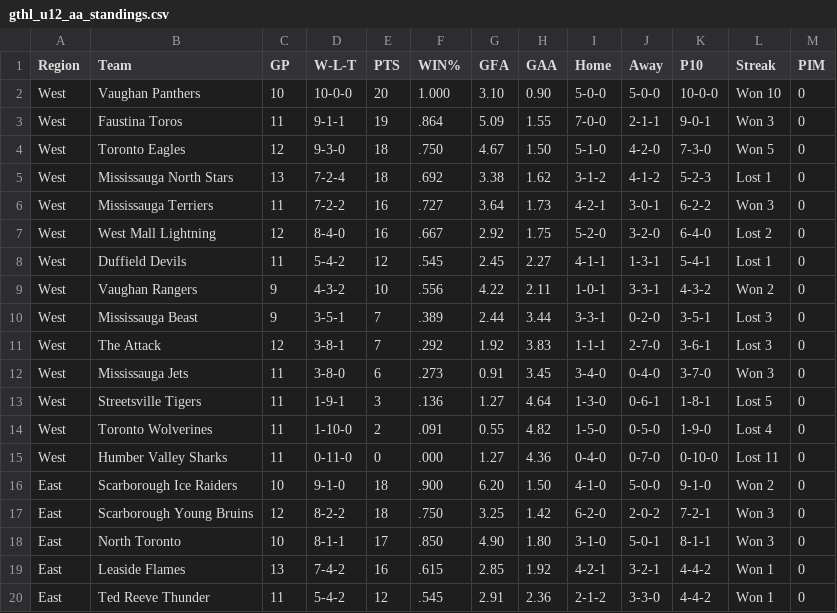
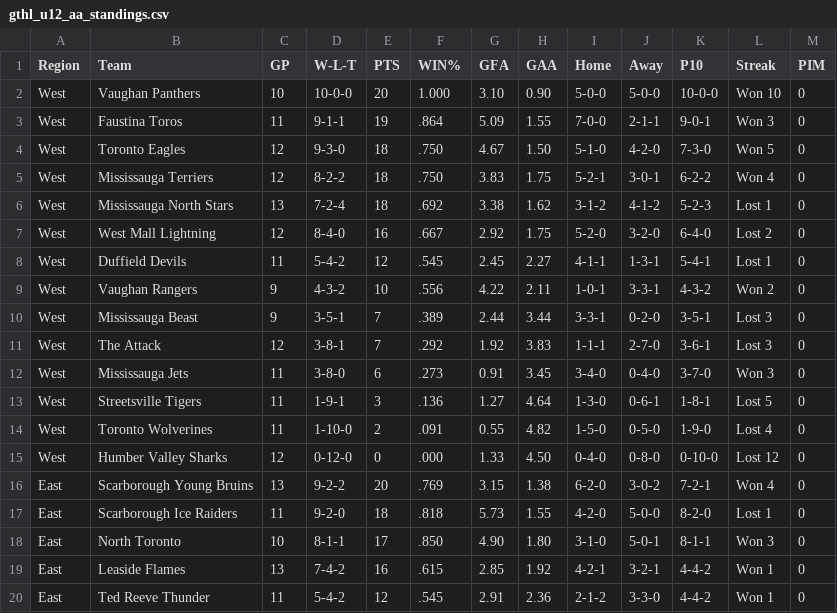
Before and after one commit to mcancilla1971/gthl-hockey-tracker, a CSV file: gthl_u12_aa_standings.csv, drawn as a sheet; only a part is shown.

```diff
--- a/gthl_u12_aa_standings.csv
+++ b/gthl_u12_aa_standings.csv
@@ -4,4 +4,4 @@ West,Faustina Toros,11,9-1-1,19,.864,5.09,1.55,7-0-0,2-1-1,9-0-1,Won 3,0
 West,Toronto Eagles,12,9-3-0,18,.750,4.67,1.50,5-1-0,4-2-0,7-3-0,Won 5,0
+West,Mississauga Terriers,12,8-2-2,18,.750,3.83,1.75,5-2-1,3-0-1,6-2-2,Won 4,0
 West,Mississauga North Stars,13,7-2-4,18,.692,3.38,1.62,3-1-2,4-1-2,5-2-3,Lost 1,0
-West,Mississauga Terriers,11,7-2-2,16,.727,3.64,1.73,4-2-1,3-0-1,6-2-2,Won 3,0
 West,West Mall Lightning,12,8-4-0,16,.667,2.92,1.75,5-2-0,3-2-0,6-4-0,Lost 2,0
@@ -14,5 +14,5 @@ West,Streetsville Tigers,11,1-9-1,3,.136,1.27,4.64,1-3-0,0-6-1,1-8-1,Lost 5,0
 West,Toronto Wolverines,11,1-10-0,2,.091,0.55,4.82,1-5-0,0-5-0,1-9-0,Lost 4,0
-West,Humber Valley Sharks,11,0-11-0,0,.000,1.27,4.36,0-4-0,0-7-0,0-10-0,Lost 11,0
-East,Scarborough Ice Raiders,10,9-1-0,18,.900,6.20,1.50,4-1-0,5-0-0,9-1-0,Won 2,0
-East,Scarborough Young Bruins,12,8-2-2,18,.750,3.25,1.42,6-2-0,2-0-2,7-2-1,Won 3,0
+West,Humber Valley Sharks,12,0-12-0,0,.000,1.33,4.50,0-4-0,0-8-0,0-10-0,Lost 12,0
+East,Scarborough Young Bruins,13,9-2-2,20,.769,3.15,1.38,6-2-0,3-0-2,7-2-1,Won 4,0
+East,Scarborough Ice Raiders,11,9-2-0,18,.818,5.73,1.55,4-2-0,5-0-0,8-2-0,Lost 1,0
 East,North Toronto,10,8-1-1,17,.850,4.90,1.80,3-1-0,5-0-1,8-1-1,Won 3,0
```
